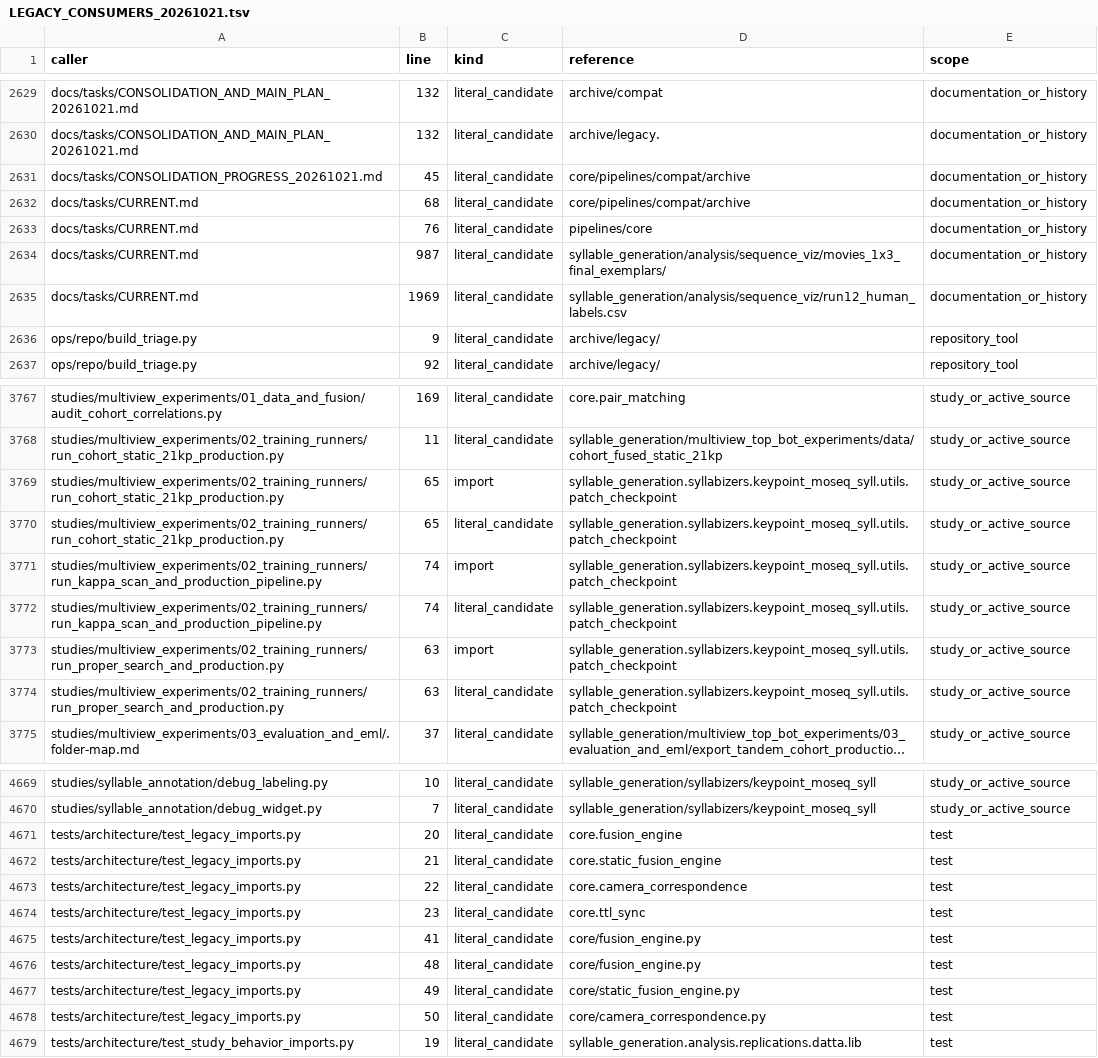
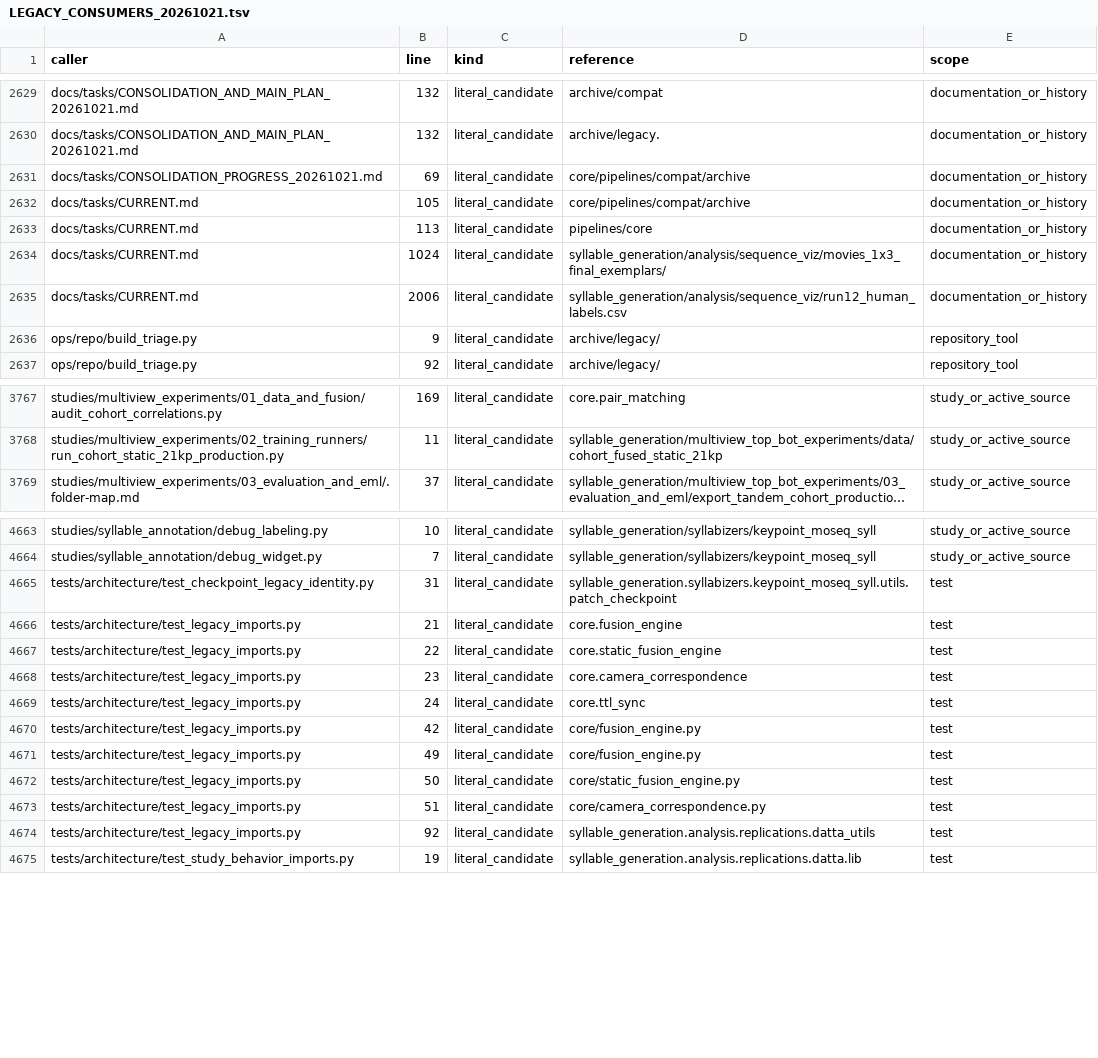
Before and after one commit to sebeliassen/FiberphotometryCode, a TSV file: registry/LEGACY_CONSUMERS_20261021.tsv, drawn as a sheet; only a part is shown, gaps mark what is left out; long unchanged cells end in …; removed rows and columns are numbered as before the commit, all else as after; the diff names each change by its address in the sheet, - before the commit and + after, or states it on an @@ line.

Commit message:
docs: record integrated main, source provenance and remaining retirement gates

```diff
--- a/registry/LEGACY_CONSUMERS_20261021.tsv
+++ b/registry/LEGACY_CONSUMERS_20261021.tsv
-B2631 (line): 45
+B2631 (line): 69
-B2632 (line): 68
+B2632 (line): 105
-B2633 (line): 76
+B2633 (line): 113
-B2634 (line): 987
+B2634 (line): 1024
-B2635 (line): 1969
+B2635 (line): 2006
-row 3769: studies/multiview_experiments/02_training_runners/run_cohort_static_21kp_production.py | 65 | import | syllable_generation.syllabizers.keypoint_moseq_syll.utils.patch_checkpoint | study_or_active_source
-row 3770: studies/multiview_experiments/02_training_runners/run_cohort_static_21kp_production.py | 65 | literal_candidate | syllable_generation.syllabizers.keypoint_moseq_syll.utils.patch_checkpoint | study_or_active_source
-row 3771: studies/multiview_experiments/02_training_runners/run_kappa_scan_and_production_pipeline.py | 74 | import | syllable_generation.syllabizers.keypoint_moseq_syll.utils.patch_checkpoint | study_or_active_source
-row 3772: studies/multiview_experiments/02_training_runners/run_kappa_scan_and_production_pipeline.py | 74 | literal_candidate | syllable_generation.syllabizers.keypoint_moseq_syll.utils.patch_checkpoint | study_or_active_source
-row 3773: studies/multiview_experiments/02_training_runners/run_proper_search_and_production.py | 63 | import | syllable_generation.syllabizers.keypoint_moseq_syll.utils.patch_checkpoint | study_or_active_source
-row 3774: studies/multiview_experiments/02_training_runners/run_proper_search_and_production.py | 63 | literal_candidate | syllable_generation.syllabizers.keypoint_moseq_syll.utils.patch_checkpoint | study_or_active_source
+row 4665: tests/architecture/test_checkpoint_legacy_identity.py | 31 | literal_candidate | syllable_generation.syllabizers.keypoint_moseq_syll.utils.patch_checkpoint | test
-B4666 (line): 20
+B4666 (line): 21
-B4667 (line): 21
+B4667 (line): 22
-B4668 (line): 22
+B4668 (line): 23
-B4669 (line): 23
+B4669 (line): 24
-B4670 (line): 41
+B4670 (line): 42
-B4671 (line): 48
+B4671 (line): 49
-B4672 (line): 49
+B4672 (line): 50
-B4673 (line): 50
+B4673 (line): 51
+row 4674: tests/architecture/test_legacy_imports.py | 92 | literal_candidate | syllable_generation.analysis.replications.datta_utils | test
```
Also changed, not shown: 7 other files.
